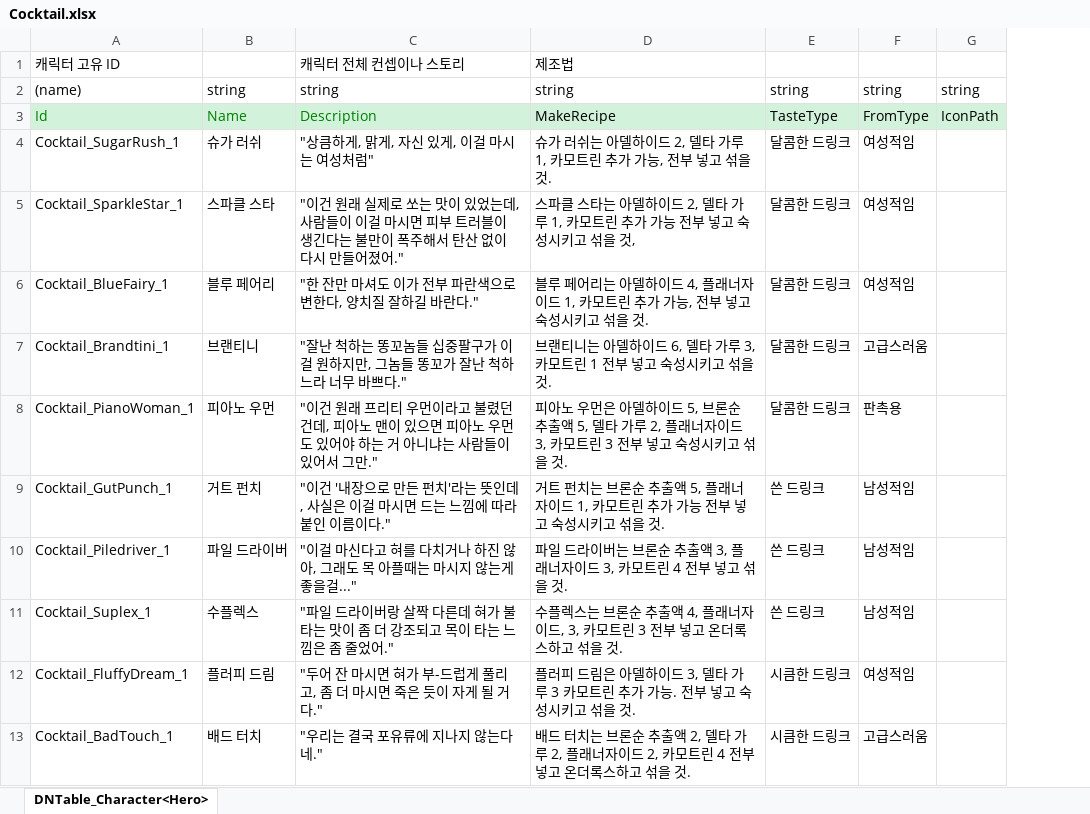
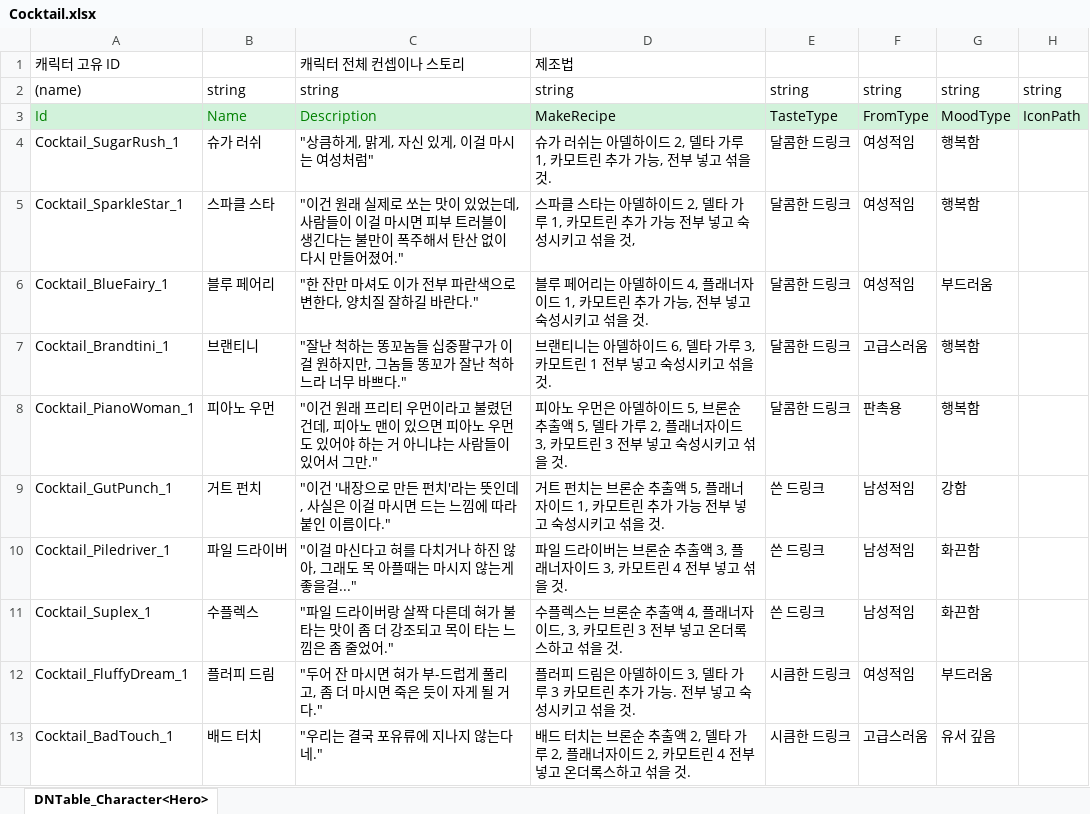
Before and after one commit to TheRainTheRain/2DMainProject, an Excel workbook: JsonConverter/ExcelFiles/Cocktail.xlsx, sheet DNTable_Character<Hero>, drawn as a sheet; only a part is shown; values as stored, in another font and other column widths than the file's, no borders; the diff names each change by its address in the sheet, - before the commit and + after, or states it on an @@ line.

```diff
--- a/JsonConverter/ExcelFiles/Cocktail.xlsx (sheet DNTable_Character<Hero>)
+++ b/JsonConverter/ExcelFiles/Cocktail.xlsx (sheet DNTable_Character<Hero>)
+column G, rows 2-13: string | MoodType | 행복함 | 행복함 | 부드러움 | 행복함 | 행복함 | 강함 | 화끈함 | 화끈함 | 부드러움 | 유서 깊음
```
Also changed, not shown: 8 other files.
